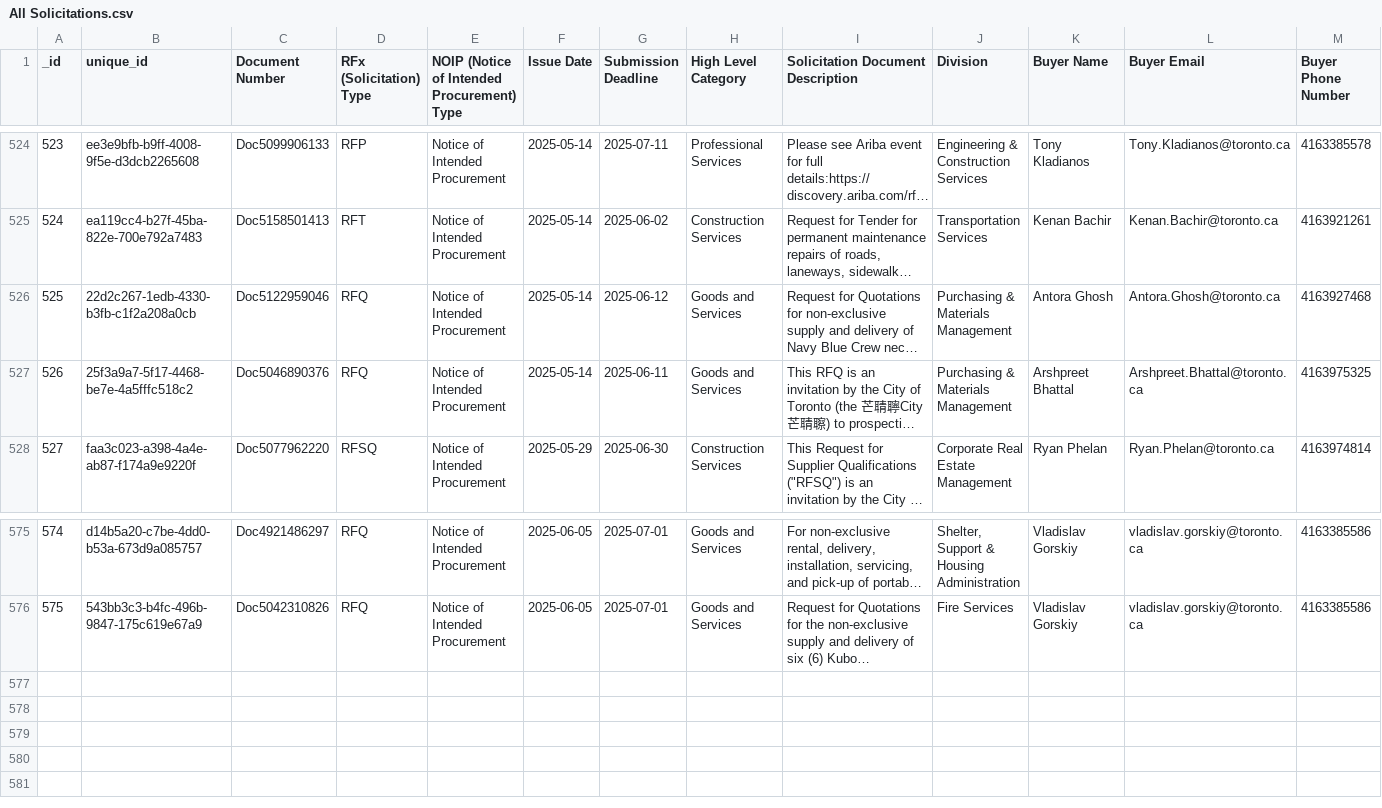
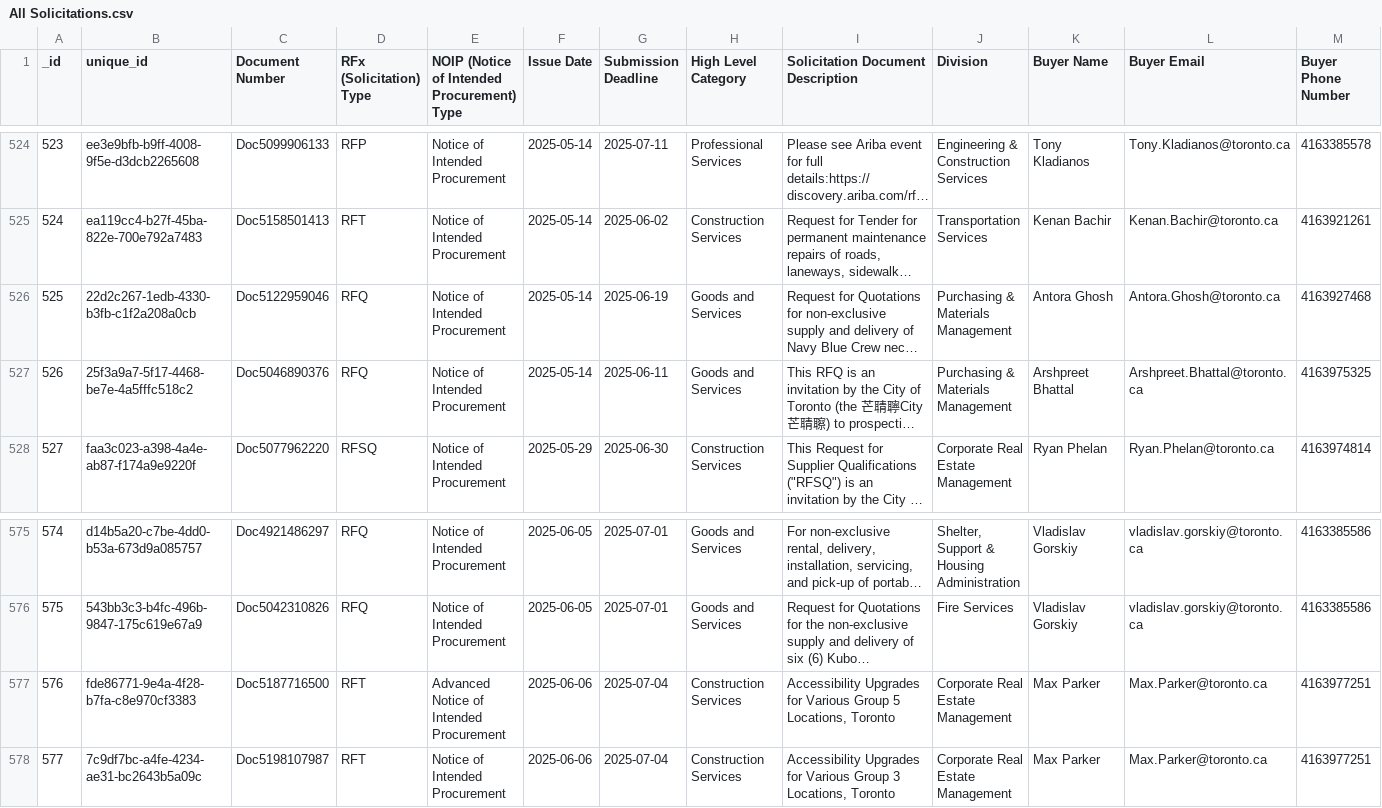
Before and after one commit to RamVasuthevan/city-of-toronto-contracts-data, a CSV file: All Solicitations.csv, drawn as a sheet; only a part is shown, gaps mark what is left out; long unchanged cells end in …; the diff names each change by its address in the sheet, - before the commit and + after, or states it on an @@ line.

```diff
--- a/All Solicitations.csv
+++ b/All Solicitations.csv
-G526 (Submission Deadline): 2025-06-12
+G526 (Submission Deadline): 2025-06-19
+row 577: 576 | fde86771-9e4a-4f28-b7fa-c8e970cf3383 | Doc5187716500 | RFT | Advanced Notice of Intended Procurement | 2025-06-06 | 2025-07-04 | Construction Services | Accessibility Upgrades for Various Group 5 Locations, Toronto | Corporate Real Estate Management | Max Parker | Max.Parker@toronto.ca | 4163977251
+row 578: 577 | 7c9df7bc-a4fe-4234-ae31-bc2643b5a09c | Doc5198107987 | RFT | Notice of Intended Procurement | 2025-06-06 | 2025-07-04 | Construction Services | Accessibility Upgrades for Various Group 3 Locations, Toronto | Corporate Real Estate Management | Max Parker | Max.Parker@toronto.ca | 4163977251
```
